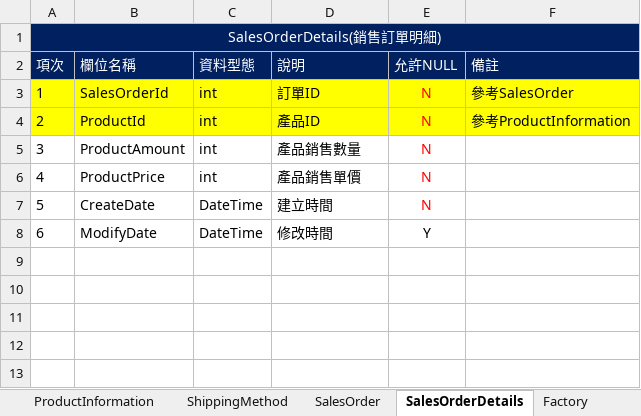
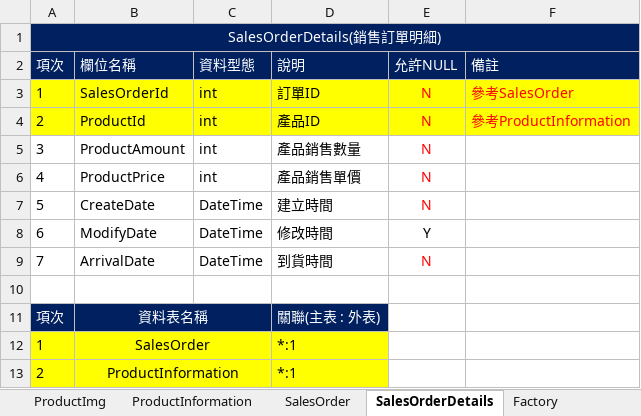
Before and after one commit to pzps94038/Charlotte, an Excel workbook: doc/表格清單v5.xlsx, sheet SalesOrderDetails, drawn as a sheet; values as stored, in another font and other column widths than the file's, no borders; the diff names each change by its address in the sheet, - before the commit and + after, or states it on an @@ line.

```diff
--- a/doc/表格清單v5.xlsx (sheet SalesOrderDetails)
+++ b/doc/表格清單v5.xlsx (sheet SalesOrderDetails)
-sheet tab: ShippingMethod
-F3:F4 text colour: black
+F3:F4 text colour: #FF0000
+row 9: 7 | ArrivalDate | DateTime | 到貨時間 | N
+row 10: (empty)
+row 11: 項次 | 資料表名稱 |  | 關聯(主表 : 外表)
+row 12: 1 | SalesOrder |  | *:1
+row 13: 2 | ProductInformation |  | *:1
```
Also changed, not shown: sheet PurchaseOrderDetails, sheet ProductInformation, sheet SalesOrder, sheet ManagerMain, sheet UserMain, sheet ManagerRefreshTokenLog, 10 more sheets, other sheet tabs.
